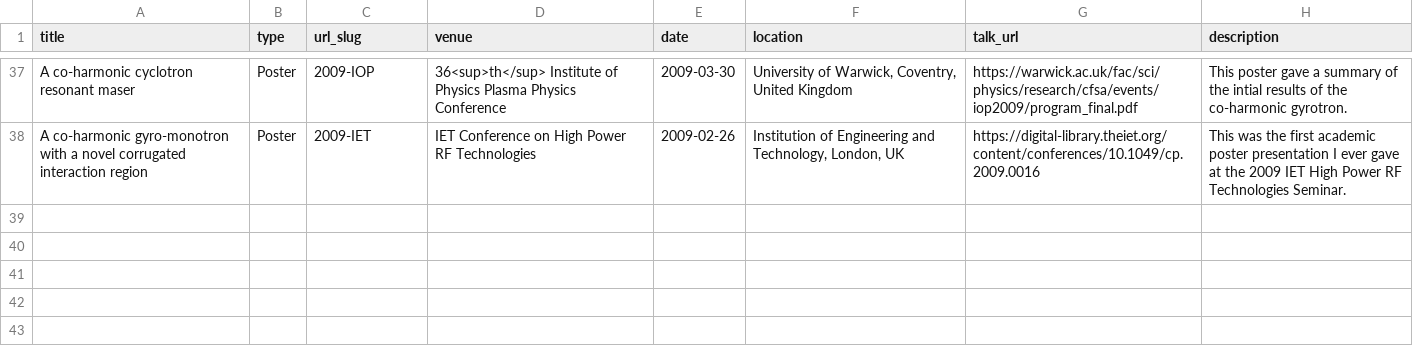
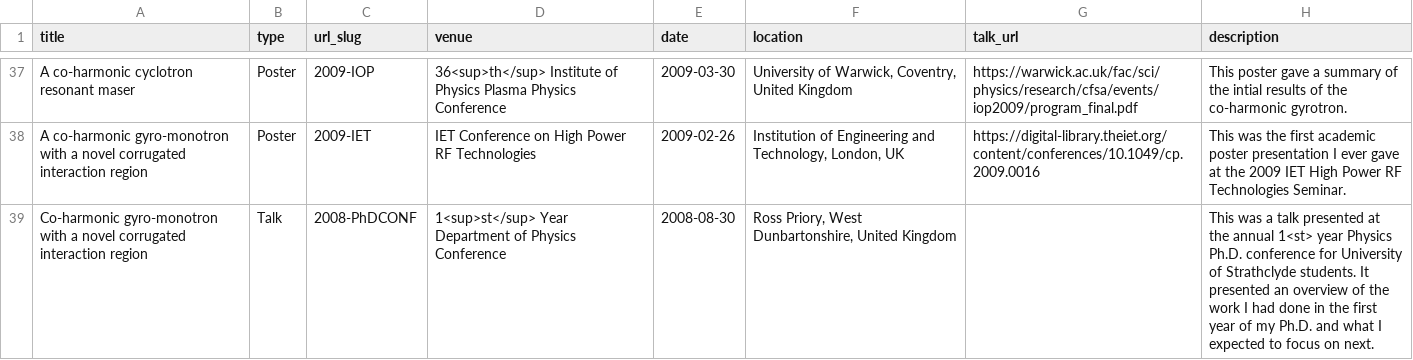
Before and after one commit to DConstable/dconstable.github.io, a TSV file: markdown_generator/talks.tsv, drawn as a sheet; only a part is shown, gaps mark what is left out; the diff names each change by its address in the sheet, - before the commit and + after, or states it on an @@ line.

Commit message:
Update talks.tsv
Added 1st year Ph.D. talk.

```diff
--- a/markdown_generator/talks.tsv
+++ b/markdown_generator/talks.tsv
+row 39: Co-harmonic gyro-monotron with a novel corrugated interaction region | Talk | 2008-PhDCONF | 1<sup>st</sup> Year Department of Physics Conference | 2008-08-30 | Ross Priory, West Dunbartonshire, United Kingdom |  | This was a talk presented at the annual 1<st> year Physics Ph.D. conference for University of Strathclyde students. It presented an overview of the work I had done in the first year of my Ph.D. and what I expected to focus on next.
```
